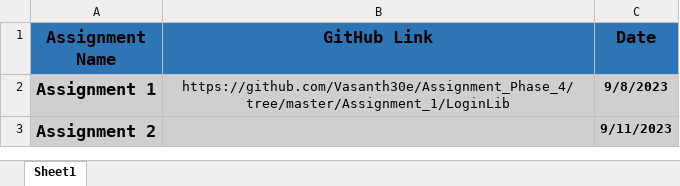
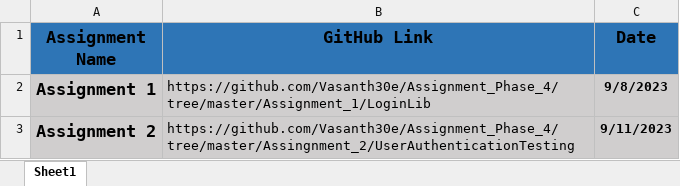
Before and after one commit to Vasanth30e/Assignment_Phase_4, an Excel workbook: Assignments.xlsx, sheet Sheet1, drawn as a sheet; values as stored, in another font and other column widths than the file's, no borders; the diff names each change by its address in the sheet, - before the commit and + after, or states it on an @@ line.

Commit message:
Added the link

```diff
--- a/Assignments.xlsx (sheet Sheet1)
+++ b/Assignments.xlsx (sheet Sheet1)
-B2 alignment: center
+B2 alignment: left
-B3 (GitHub Link): (empty)
+B3 (GitHub Link): https://github.com/Vasanth30e/Assignment_Phase_4/tree/master/Assingnment_2/UserAuthenticationTesting
```
